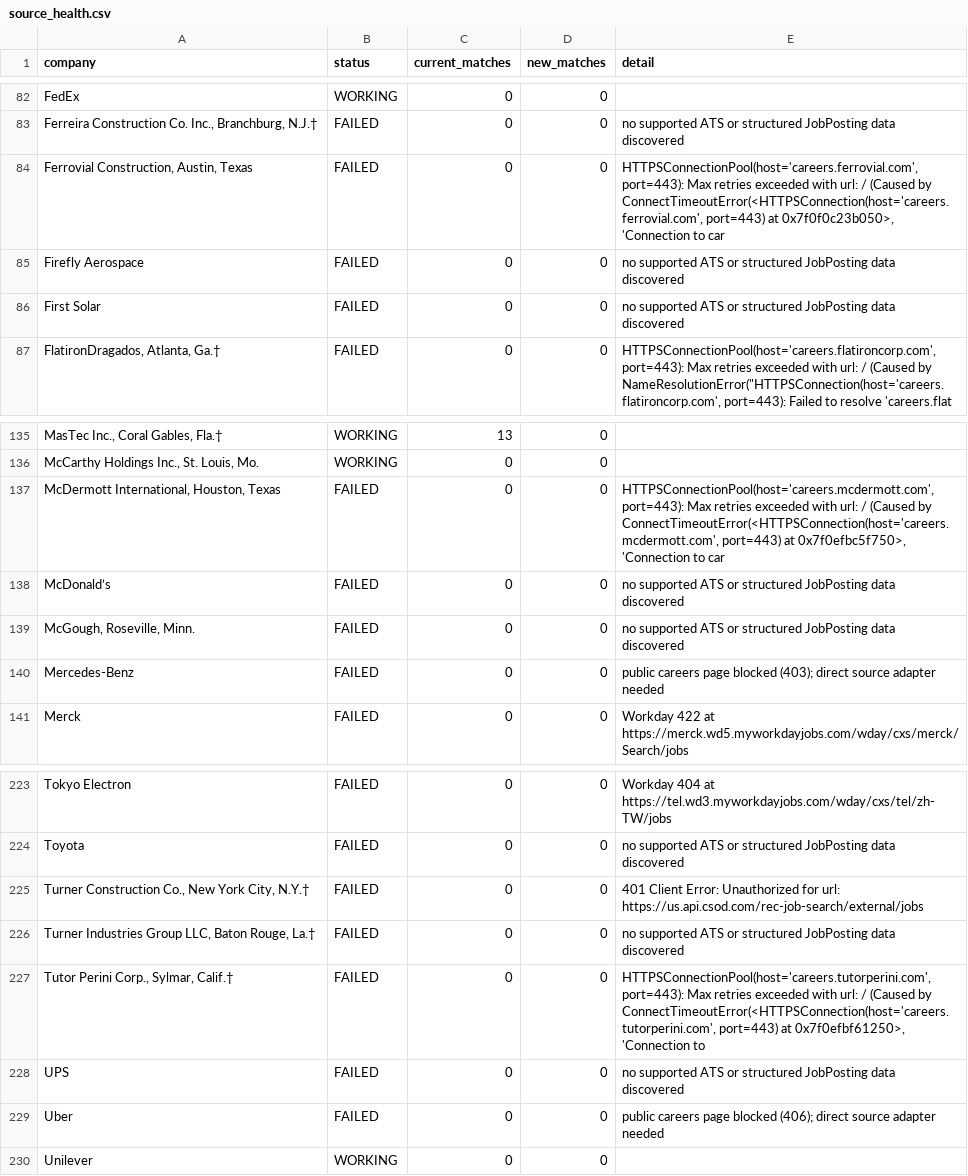
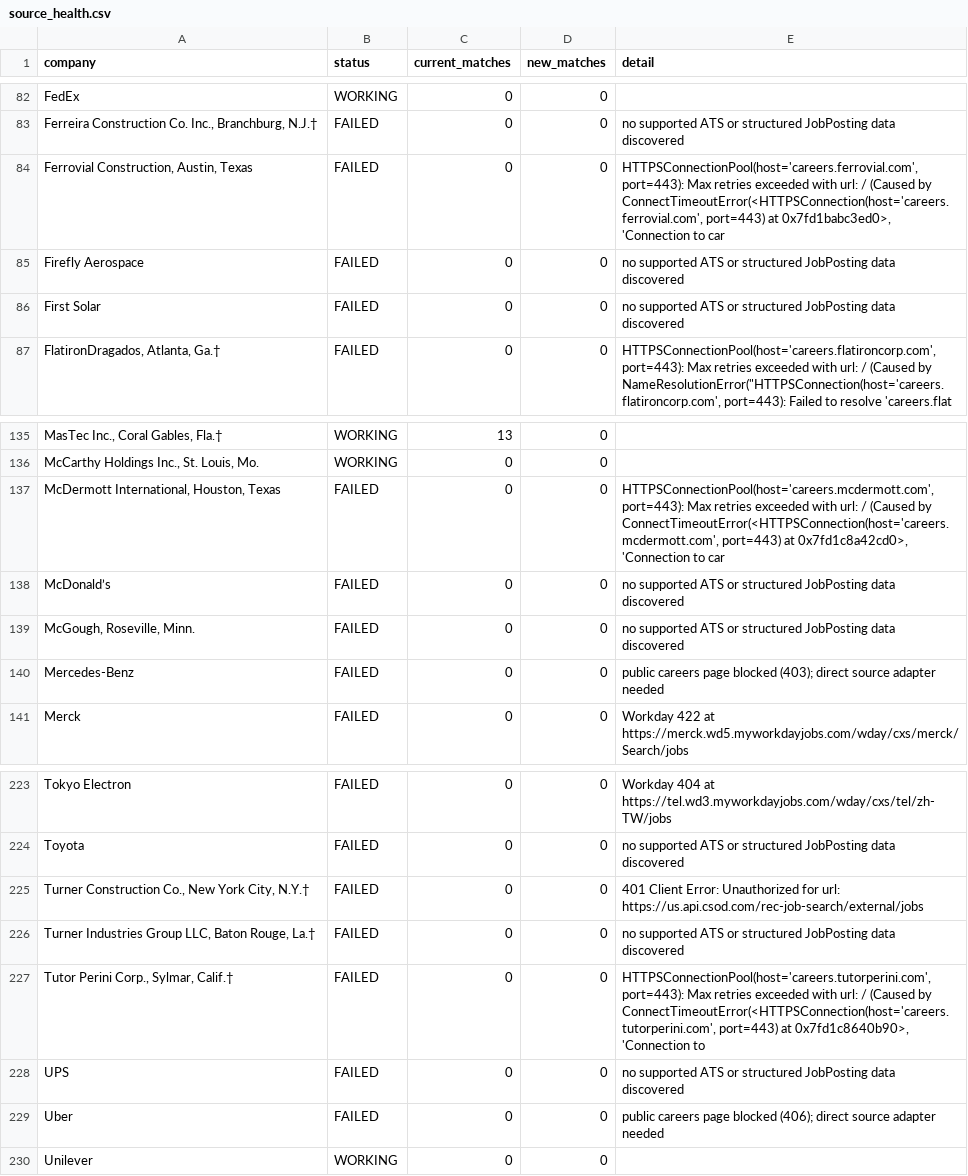
Before and after one commit to sandeepreddy46-max/Jobscrapper, a CSV file: source_health.csv, drawn as a sheet; only a part is shown, gaps mark what is left out; the diff names each change by its address in the sheet, - before the commit and + after, or states it on an @@ line.

```diff
--- a/source_health.csv
+++ b/source_health.csv
-E84 (detail): …port=443) at 0x7f0f0c23b050>, 'Connection to…
+E84 (detail): …port=443) at 0x7fd1babc3ed0>, 'Connection to…
-E137 (detail): …port=443) at 0x7f0efbc5f750>, 'Connection to…
+E137 (detail): …port=443) at 0x7fd1c8a42cd0>, 'Connection to…
-E227 (detail): …port=443) at 0x7f0efbf61250>, 'Connection to
+E227 (detail): …port=443) at 0x7fd1c8640b90>, 'Connection to
```
Also changed, not shown: current_jobs.csv.
